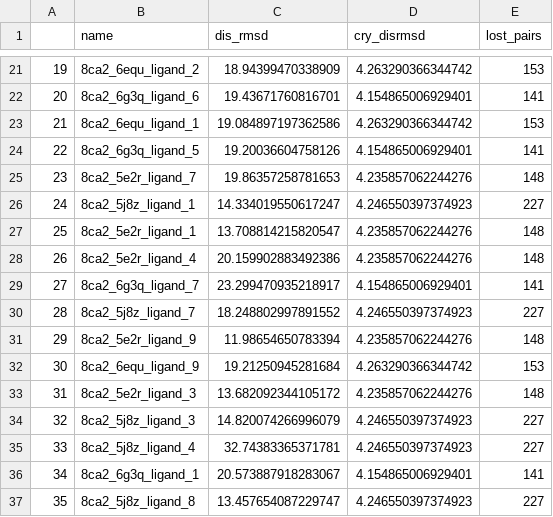
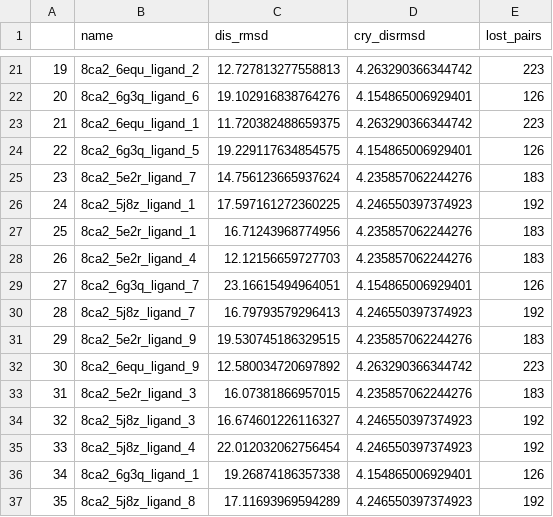
Before and after one commit to MemoryOfStars/godd, a CSV file: aligned_blast_pairwise_disrmsd8.csv, drawn as a sheet; only a part is shown, gaps mark what is left out; the diff covers the shown part only.

```diff
--- a/aligned_blast_pairwise_disrmsd8.csv
+++ b/aligned_blast_pairwise_disrmsd8.csv
@@ -21,17 +21,17 @@
-19,8ca2_6equ_ligand_2,18.94399470338909,4.263290366344742,153
-20,8ca2_6g3q_ligand_6,19.43671760816701,4.154865006929401,141
-21,8ca2_6equ_ligand_1,19.084897197362586,4.263290366344742,153
-22,8ca2_6g3q_ligand_5,19.20036604758126,4.154865006929401,141
-23,8ca2_5e2r_ligand_7,19.86357258781653,4.235857062244276,148
-24,8ca2_5j8z_ligand_1,14.334019550617247,4.246550397374923,227
-25,8ca2_5e2r_ligand_1,13.708814215820547,4.235857062244276,148
-26,8ca2_5e2r_ligand_4,20.159902883492386,4.235857062244276,148
-27,8ca2_6g3q_ligand_7,23.299470935218917,4.154865006929401,141
-28,8ca2_5j8z_ligand_7,18.248802997891552,4.246550397374923,227
-29,8ca2_5e2r_ligand_9,11.98654650783394,4.235857062244276,148
-30,8ca2_6equ_ligand_9,19.21250945281684,4.263290366344742,153
-31,8ca2_5e2r_ligand_3,13.682092344105172,4.235857062244276,148
-32,8ca2_5j8z_ligand_3,14.820074266996079,4.246550397374923,227
-33,8ca2_5j8z_ligand_4,32.74383365371781,4.246550397374923,227
-34,8ca2_6g3q_ligand_1,20.573887918283067,4.154865006929401,141
-35,8ca2_5j8z_ligand_8,13.457654087229747,4.246550397374923,227
+19,8ca2_6equ_ligand_2,12.727813277558813,4.263290366344742,223
+20,8ca2_6g3q_ligand_6,19.102916838764276,4.154865006929401,126
+21,8ca2_6equ_ligand_1,11.720382488659375,4.263290366344742,223
+22,8ca2_6g3q_ligand_5,19.229117634854575,4.154865006929401,126
+23,8ca2_5e2r_ligand_7,14.756123665937624,4.235857062244276,183
+24,8ca2_5j8z_ligand_1,17.597161272360225,4.246550397374923,192
+25,8ca2_5e2r_ligand_1,16.71243968774956,4.235857062244276,183
+26,8ca2_5e2r_ligand_4,12.12156659727703,4.235857062244276,183
+27,8ca2_6g3q_ligand_7,23.16615494964051,4.154865006929401,126
+28,8ca2_5j8z_ligand_7,16.79793579296413,4.246550397374923,192
+29,8ca2_5e2r_ligand_9,19.530745186329515,4.235857062244276,183
+30,8ca2_6equ_ligand_9,12.580034720697892,4.263290366344742,223
+31,8ca2_5e2r_ligand_3,16.07381866957015,4.235857062244276,183
+32,8ca2_5j8z_ligand_3,16.674601226116327,4.246550397374923,192
+33,8ca2_5j8z_ligand_4,22.012032062756454,4.246550397374923,192
+34,8ca2_6g3q_ligand_1,19.26874186357338,4.154865006929401,126
+35,8ca2_5j8z_ligand_8,17.11693969594289,4.246550397374923,192
```
Also changed, not shown: 38 edited cells elsewhere in this file, aligned_blast_pairwise_disrmsd9.csv, 9 other files.
